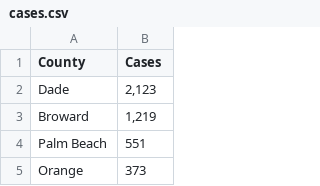
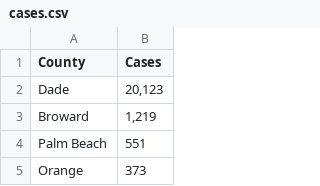
Before and after one commit to oroberts19/COVID-19-Dashboard, a CSV file: cases.csv, drawn as a sheet; only a part is shown.

Commit message:
trying if map/app is reactive

```diff
--- a/cases.csv
+++ b/cases.csv
@@ -1,3 +1,3 @@
 County, Cases ,,,,,,,,,,,,,,,,,,,,,,,,,,,,,,,,,,,,,,,,,,,,,,,,,,,,,,,,,,,,,,,,,,,,,,,,,,,,,,,,,,,,,,,,,,,,,,,,,,,,,,,,,,,,,,,,,,,,,,,,,,,,,,,,,,,,,,,,,,,,,,,,,,,,,,,,,,,,,,,,,,,,,,,,,,,,,,,,,,,,,,,,,,,,,,,,,,,,,,,,,,,,,,,,,,,,,,,,,,,,,,,,,,,,,,,,,,,,,,,,,,,,,,,,,,,,,,,,,,,,,,,,,,,,,,,,,,,,,,,,,,
-Dade," 2,123 ",,,,,,,,,,,,,,,,,,,,,,,,,,,,,,,,,,,,,,,,,,,,,,,,,,,,,,,,,,,,,,,,,,,,,,,,,,,,,,,,,,,,,,,,,,,,,,,,,,,,,,,,,,,,,,,,,,,,,,,,,,,,,,,,,,,,,,,,,,,,,,,,,,,,,,,,,,,,,,,,,,,,,,,,,,,,,,,,,,,,,,,,,,,,,,,,,,,,,,,,,,,,,,,,,,,,,,,,,,,,,,,,,,,,,,,,,,,,,,,,,,,,,,,,,,,,,,,,,,,,,,,,,,,,,,,,,,,,,,,,,,
+Dade," 20,123 ",,,,,,,,,,,,,,,,,,,,,,,,,,,,,,,,,,,,,,,,,,,,,,,,,,,,,,,,,,,,,,,,,,,,,,,,,,,,,,,,,,,,,,,,,,,,,,,,,,,,,,,,,,,,,,,,,,,,,,,,,,,,,,,,,,,,,,,,,,,,,,,,,,,,,,,,,,,,,,,,,,,,,,,,,,,,,,,,,,,,,,,,,,,,,,,,,,,,,,,,,,,,,,,,,,,,,,,,,,,,,,,,,,,,,,,,,,,,,,,,,,,,,,,,,,,,,,,,,,,,,,,,,,,,,,,,,,,,,,,,,,
 Broward," 1,219 ",,,,,,,,,,,,,,,,,,,,,,,,,,,,,,,,,,,,,,,,,,,,,,,,,,,,,,,,,,,,,,,,,,,,,,,,,,,,,,,,,,,,,,,,,,,,,,,,,,,,,,,,,,,,,,,,,,,,,,,,,,,,,,,,,,,,,,,,,,,,,,,,,,,,,,,,,,,,,,,,,,,,,,,,,,,,,,,,,,,,,,,,,,,,,,,,,,,,,,,,,,,,,,,,,,,,,,,,,,,,,,,,,,,,,,,,,,,,,,,,,,,,,,,,,,,,,,,,,,,,,,,,,,,,,,,,,,,,,,,,,,
```
